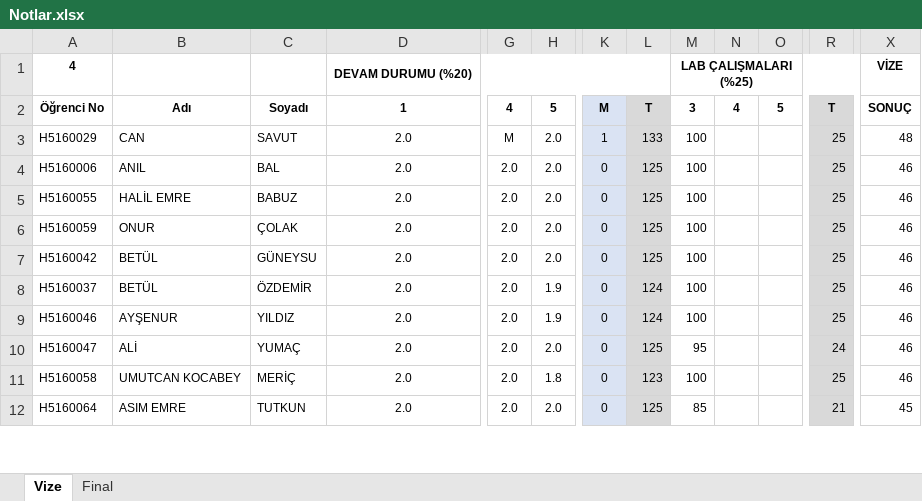
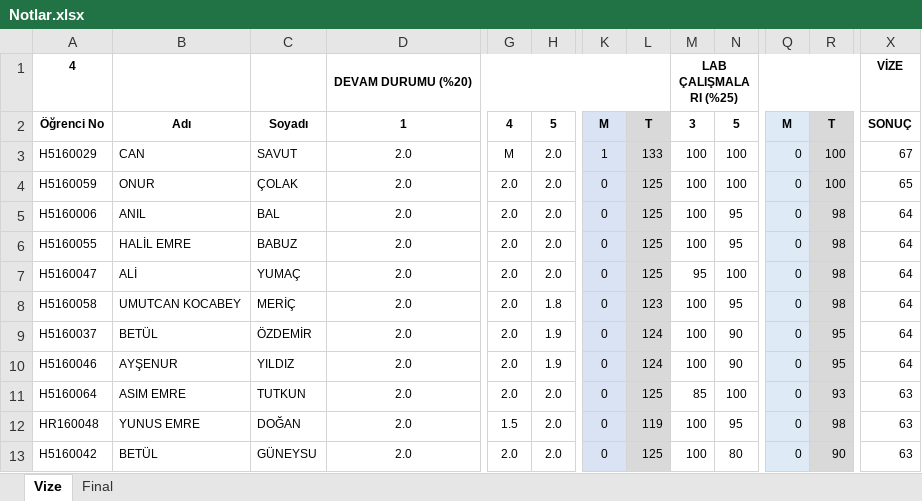
Before and after one commit to ozkansari/MyCourses, an Excel workbook: SoftwareDevEnvAndTools/_docs/Notlar.xlsx, sheet Vize, drawn as a sheet; only a part is shown, gaps mark what is left out; values as stored, in another font and other column widths than the file's, no borders; conditional formats not drawn; removed rows and columns are numbered as before the commit, all else as after; rows hold the shown columns only; the diff covers the shown part only; the diff names each change by its address in the sheet, - before the commit and + after, or states it on an @@ line.

```diff
--- a/SoftwareDevEnvAndTools/_docs/Notlar.xlsx (sheet Vize)
+++ b/SoftwareDevEnvAndTools/_docs/Notlar.xlsx (sheet Vize)
-column O, row 2: 5
+column Q, rows 2-3: M | 0; rows 5-11: all 0
-N2: 4
+N2: 5
-N3: (empty)
+N3: 100
-R3: 25
+R3: 100
-X3: 48
+X3: 67
+row 4: H5160059 | ONUR | ÇOLAK | 2.0 | 2.0 | 2.0 | 0 | 125 | 100 | 100 | 0 | 100 | 65
-N5:N6: (empty)
+N5:N6: 95
-R5:R8: 25
+R5:R8: 98
-X5:X10: 46
+X5:X10: 64
-A7: H5160059
+A7: H5160047
-B7: ONUR
+B7: ALİ
-C7: ÇOLAK
+C7: YUMAÇ
-M7: 100
+M7: 95
-N7: (empty)
+N7: 100
-A8: H5160042
+A8: H5160058
-B8: BETÜL
+B8: UMUTCAN KOCABEY
-C8: GÜNEYSU
+C8: MERİÇ
-H8: 2.0
+H8: 1.8
-L8: 125
+L8: 123
-N8: (empty)
+N8: 95
-N9:N10: (empty)
+N9:N10: 90
-R9:R10: 25
+R9:R10: 95
-row 10: H5160047 | ALİ | YUMAÇ | 2.0 | 2.0 | 2.0 | 0 | 125 | 95 |  |  | 24 | 46
-row 11: H5160058 | UMUTCAN KOCABEY | MERİÇ | 2.0 | 2.0 | 1.8 | 0 | 123 | 100 |  |  | 25 | 46
-N11: (empty)
+N11: 100
-R11: 21
+R11: 93
-X11: 45
+X11: 63
+row 12: HR160048 | YUNUS EMRE | DOĞAN | 2.0 | 1.5 | 2.0 | 0 | 119 | 100 | 95 | 0 | 98 | 63
+row 13: H5160042 | BETÜL | GÜNEYSU | 2.0 | 2.0 | 2.0 | 0 | 125 | 100 | 80 | 0 | 90 | 63
```
Also changed, not shown: 6 added rows, 7 removed rows and 41 edited cells elsewhere in this sheet, formulas that keep their value, 1 other file.
